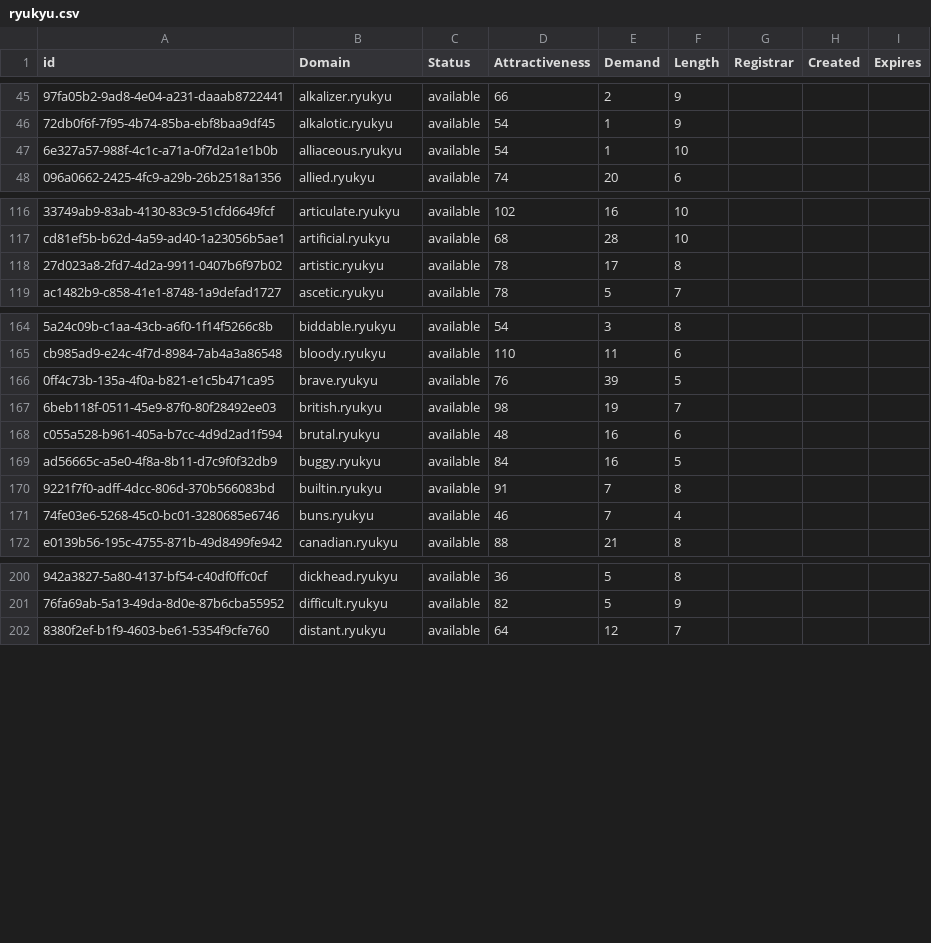
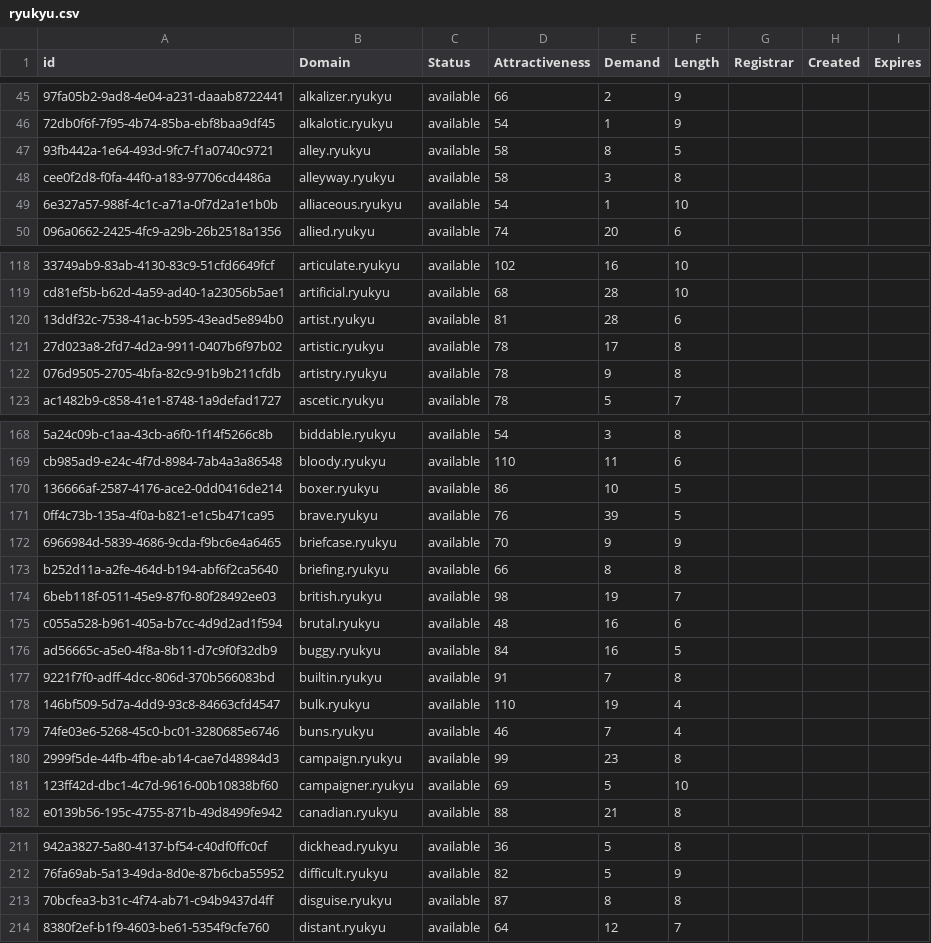
Before and after one commit to UniqueDomains/ryukyu-oneword-domains, a CSV file: ryukyu.csv, drawn as a sheet; only a part is shown, gaps mark what is left out; the diff covers the shown part only; the diff names each change by its address in the sheet, - before the commit and + after, or states it on an @@ line.

Commit message:
Domains update

```diff
--- a/ryukyu.csv
+++ b/ryukyu.csv
+row 47: 93fb442a-1e64-493d-9fc7-f1a0740c9721 | alley.ryukyu | available | 58 | 8 | 5
+row 48: cee0f2d8-f0fa-44f0-a183-97706cd4486a | alleyway.ryukyu | available | 58 | 3 | 8
+row 120: 13ddf32c-7538-41ac-b595-43ead5e894b0 | artist.ryukyu | available | 81 | 28 | 6
+row 122: 076d9505-2705-4bfa-82c9-91b9b211cfdb | artistry.ryukyu | available | 78 | 9 | 8
+row 170: 136666af-2587-4176-ace2-0dd0416de214 | boxer.ryukyu | available | 86 | 10 | 5
+row 172: 6966984d-5839-4686-9cda-f9bc6e4a6465 | briefcase.ryukyu | available | 70 | 9 | 9
+row 173: b252d11a-a2fe-464d-b194-abf6f2ca5640 | briefing.ryukyu | available | 66 | 8 | 8
+row 178: 146bf509-5d7a-4dd9-93c8-84663cfd4547 | bulk.ryukyu | available | 110 | 19 | 4
+row 180: 2999f5de-44fb-4fbe-ab14-cae7d48984d3 | campaign.ryukyu | available | 99 | 23 | 8
+row 181: 123ff42d-dbc1-4c7d-9616-00b10838bf60 | campaigner.ryukyu | available | 69 | 5 | 10
+row 213: 70bcfea3-b31c-4f74-ab71-c94b9437d4ff | disguise.ryukyu | available | 87 | 8 | 8
```
Also changed, not shown: 9 added rows and 8 edited cells elsewhere in this file, 2 other files.
